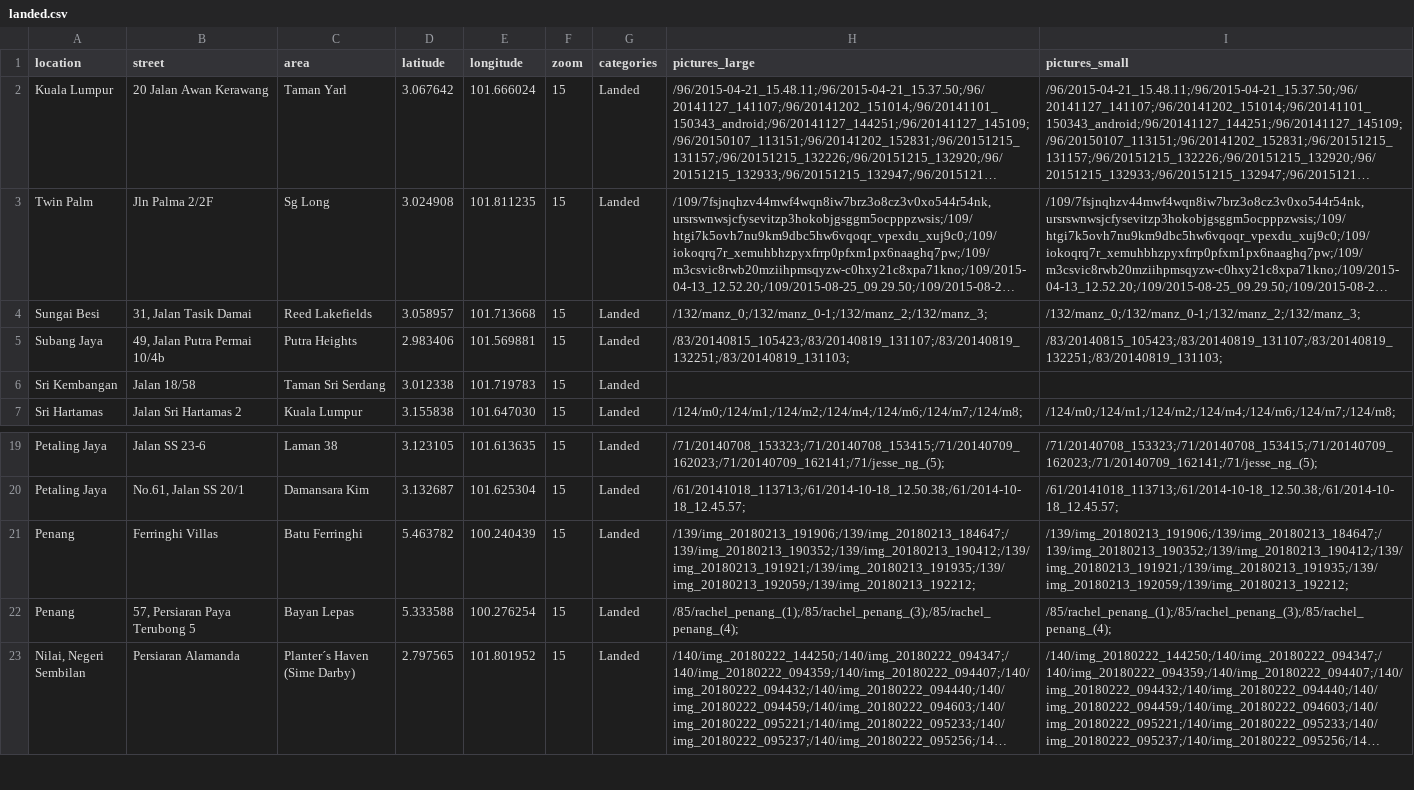
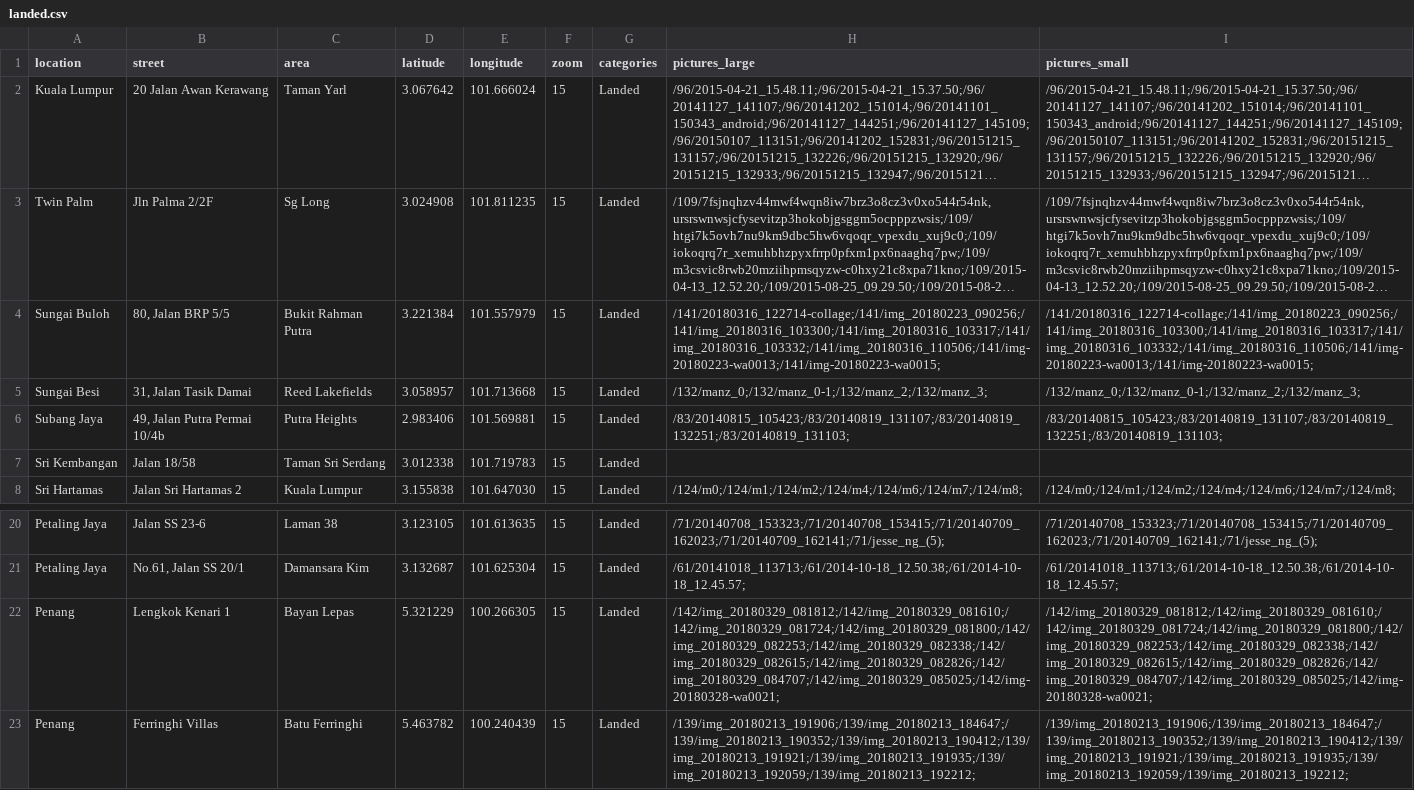
Before and after one commit to franzos/germanwindows.com.my, a CSV file: _data/landed.csv, drawn as a sheet; only a part is shown, gaps mark what is left out; the shorter side is filled out with more unchanged rows; long unchanged cells end in …; the diff names each change by its address in the sheet, - before the commit and + after, or states it on an @@ line.

```diff
--- a/_data/landed.csv
+++ b/_data/landed.csv
+row 4: Sungai Buloh | 80, Jalan BRP 5/5 | Bukit Rahman Putra | 3.221384 | 101.557979 | 15 | Landed | /141/20180316_122714-collage;/141/img_20180223_090256;/141/img_20180316_103300;/141/img_20180316_103317;/141/img_20180316_103332;/141/img_20180316_110506;/141/img-20180223-wa0013;/141/img-20180223-wa0015; | /141/20180316_122714-collage;/141/img_20180223_090256;/141/img_20180316_103300;/141/img_20180316_103317;/141/img_20180316_103332;/141/img_20180316_110506;/141/img-20180223-wa0013;/141/img-20180223-wa0015;
+row 22: Penang | Lengkok Kenari 1 | Bayan Lepas | 5.321229 | 100.266305 | 15 | Landed | /142/img_20180329_081812;/142/img_20180329_081610;/142/img_20180329_081724;/142/img_20180329_081800;/142/img_20180329_082253;/142/img_20180329_082338;/142/img_20180329_082615;/142/img_20180329_082826;/142/img_20180329_084707;/142/img_20180329_085025;/142/img-20180328-wa0021; | /142/img_20180329_081812;/142/img_20180329_081610;/142/img_20180329_081724;/142/img_20180329_081800;/142/img_20180329_082253;/142/img_20180329_082338;/142/img_20180329_082615;/142/img_20180329_082826;/142/img_20180329_084707;/142/img_20180329_085025;/142/img-20180328-wa0021;
```
Also changed, not shown: 1 other file.
